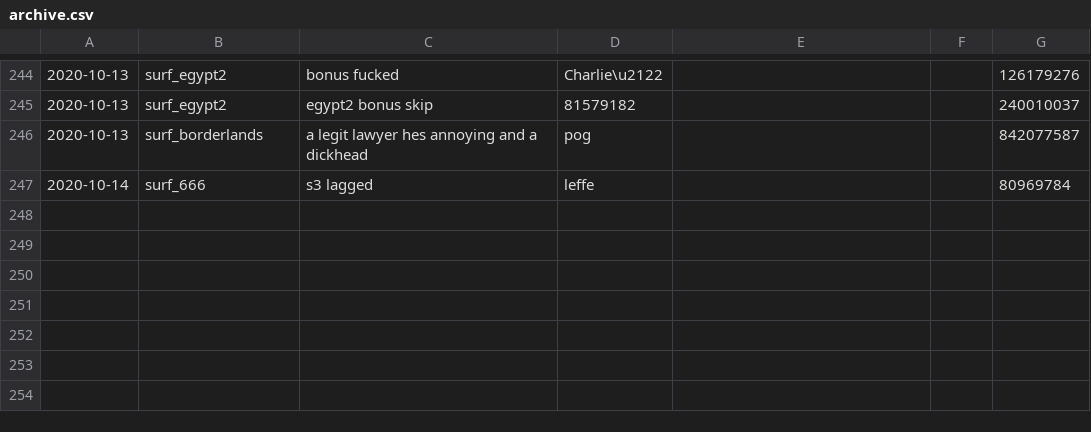
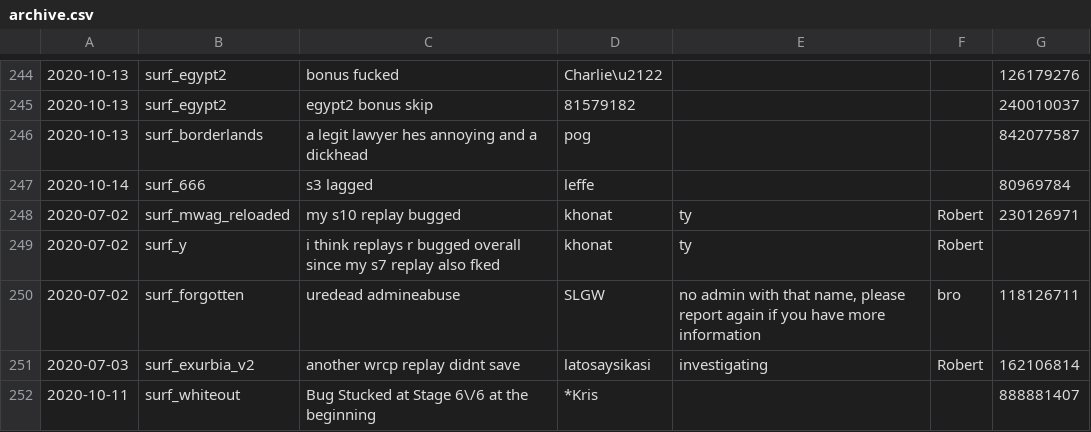
Before and after one commit to Kakalinn/sh-report-archive, a CSV file: archive.csv, drawn as a sheet; only a part is shown, gaps mark what is left out; the diff names each change by its address in the sheet, - before the commit and + after, or states it on an @@ line.

```diff
--- a/archive.csv
+++ b/archive.csv
+row 248: 2020-07-02 | surf_mwag_reloaded | my s10 replay bugged | khonat | ty | Robert | 230126971
+row 249: 2020-07-02 | surf_y | i think replays r bugged overall since my s7 replay also fked | khonat | ty | Robert
+row 250: 2020-07-02 | surf_forgotten | uredead admineabuse | SLGW | no admin with that name, please report again if you have more information | bro | 118126711
+row 251: 2020-07-03 | surf_exurbia_v2 | another wrcp replay didnt save | latosaysikasi | investigating | Robert | 162106814
+row 252: 2020-10-11 | surf_whiteout | Bug Stucked at Stage 6\/6 at the beginning | *Kris |  |  | 888881407
```
Also changed, not shown: 1 other file.
